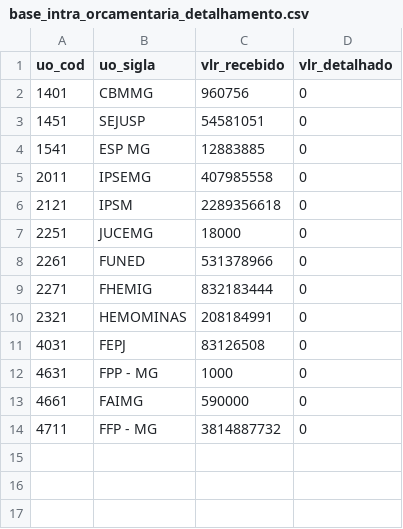
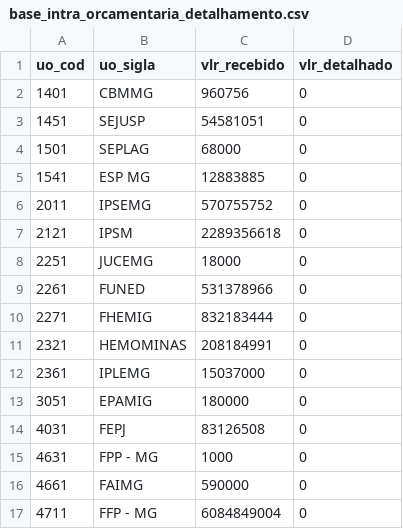
Before and after one commit to splor-mg/dados-sisor-2026, a CSV file: data/base_intra_orcamentaria_detalhamento.csv, drawn as a sheet.

```diff
--- a/data/base_intra_orcamentaria_detalhamento.csv
+++ b/data/base_intra_orcamentaria_detalhamento.csv
@@ -3,4 +3,5 @@ uo_cod,uo_sigla,vlr_recebido,vlr_detalhado
 1451,SEJUSP,54581051,0
+1501,SEPLAG,68000,0
 1541,ESP MG,12883885,0
-2011,IPSEMG,407985558,0
+2011,IPSEMG,570755752,0
 2121,IPSM,2289356618,0
@@ -10,2 +11,4 @@ uo_cod,uo_sigla,vlr_recebido,vlr_detalhado
 2321,HEMOMINAS,208184991,0
+2361,IPLEMG,15037000,0
+3051,EPAMIG,180000,0
 4031,FEPJ,83126508,0
@@ -13,2 +16,2 @@ uo_cod,uo_sigla,vlr_recebido,vlr_detalhado
 4661,FAIMG,590000,0
-4711,FFP - MG,3814887732,0
+4711,FFP - MG,6084849004,0
```
Also changed, not shown: data/base_categoria_pessoal.csv, data/base_intra_orcamentaria_repasse.csv, 20 other files.
